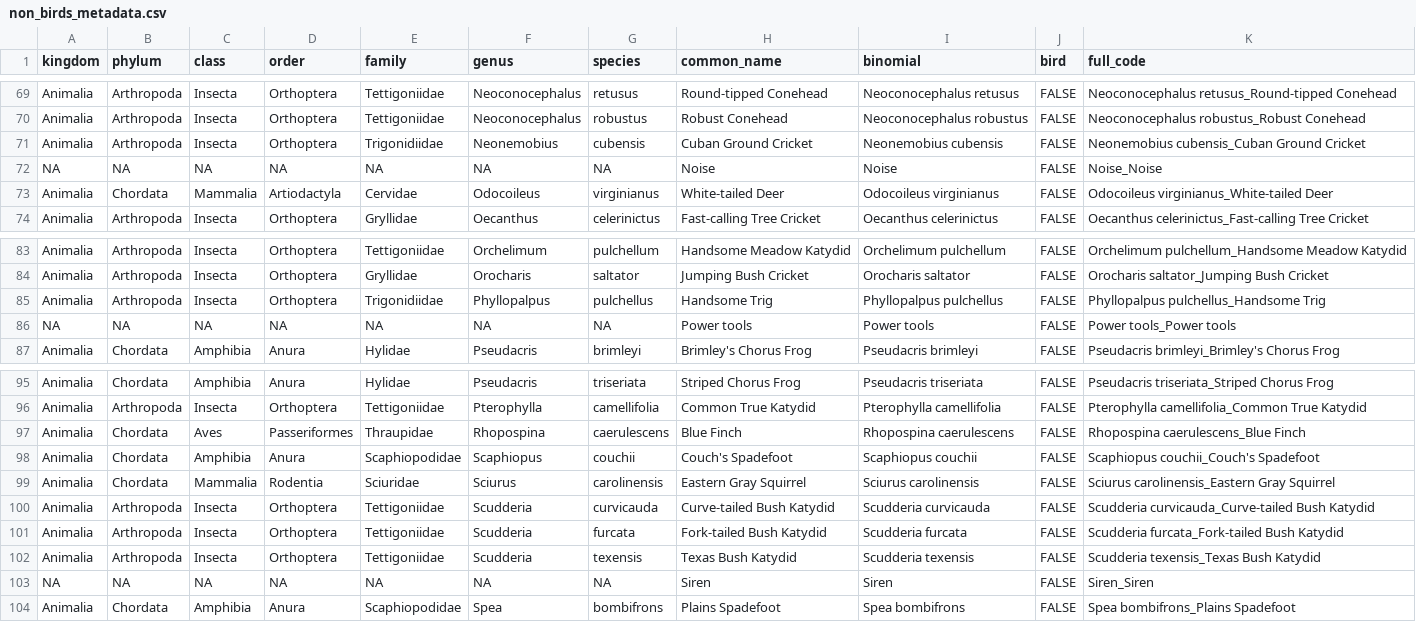
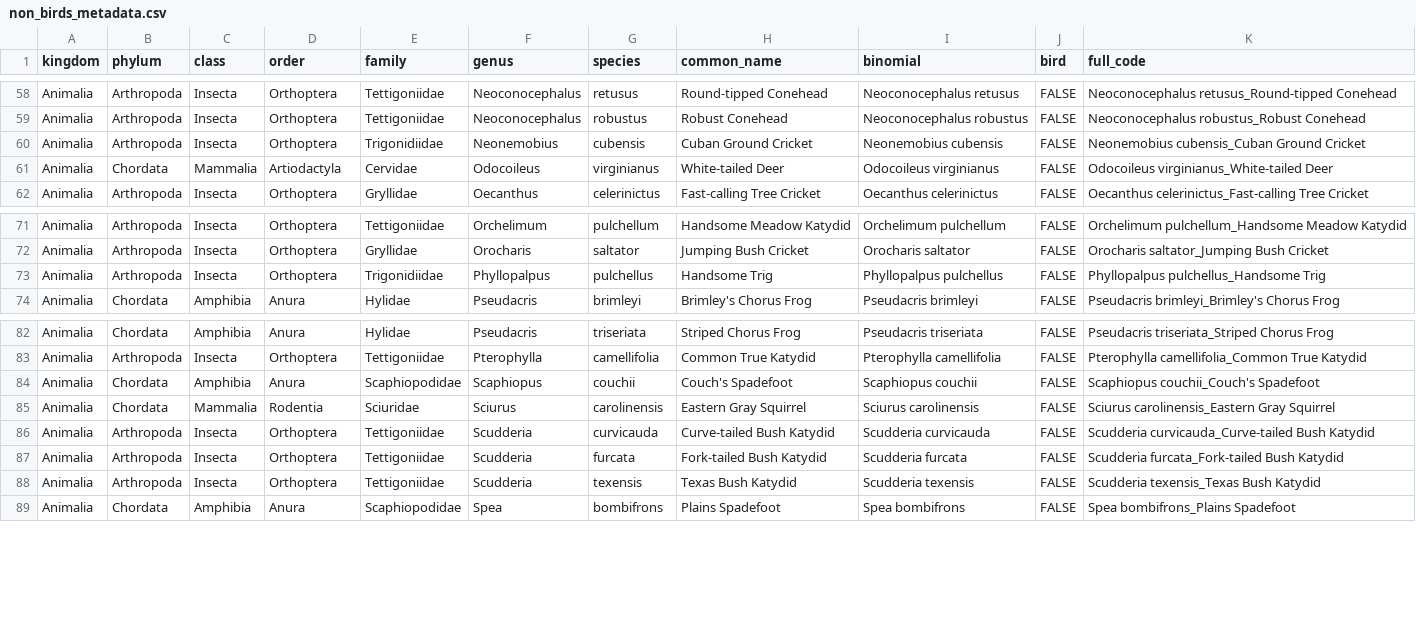
Before and after one commit to conormcmahon/birdnet_species_list_processing, a CSV file: non_birds_metadata.csv, drawn as a sheet; only a part is shown, gaps mark what is left out; the diff covers the shown part only; the diff names each change by its address in the sheet, - before the commit and + after, or states it on an @@ line.

```diff
--- a/non_birds_metadata.csv
+++ b/non_birds_metadata.csv
-row 72: NA | NA | NA | NA | NA | NA | NA | Noise | Noise | FALSE | Noise_Noise
-row 86: NA | NA | NA | NA | NA | NA | NA | Power tools | Power tools | FALSE | Power tools_Power tools
-row 97: Animalia | Chordata | Aves | Passeriformes | Thraupidae | Rhopospina | caerulescens | Blue Finch | Rhopospina caerulescens | FALSE | Rhopospina caerulescens_Blue Finch
-row 103: NA | NA | NA | NA | NA | NA | NA | Siren | Siren | FALSE | Siren_Siren
```
Also changed, not shown: 11 removed rows elsewhere in this file, all_species_metadata.csv, 3 other files.
